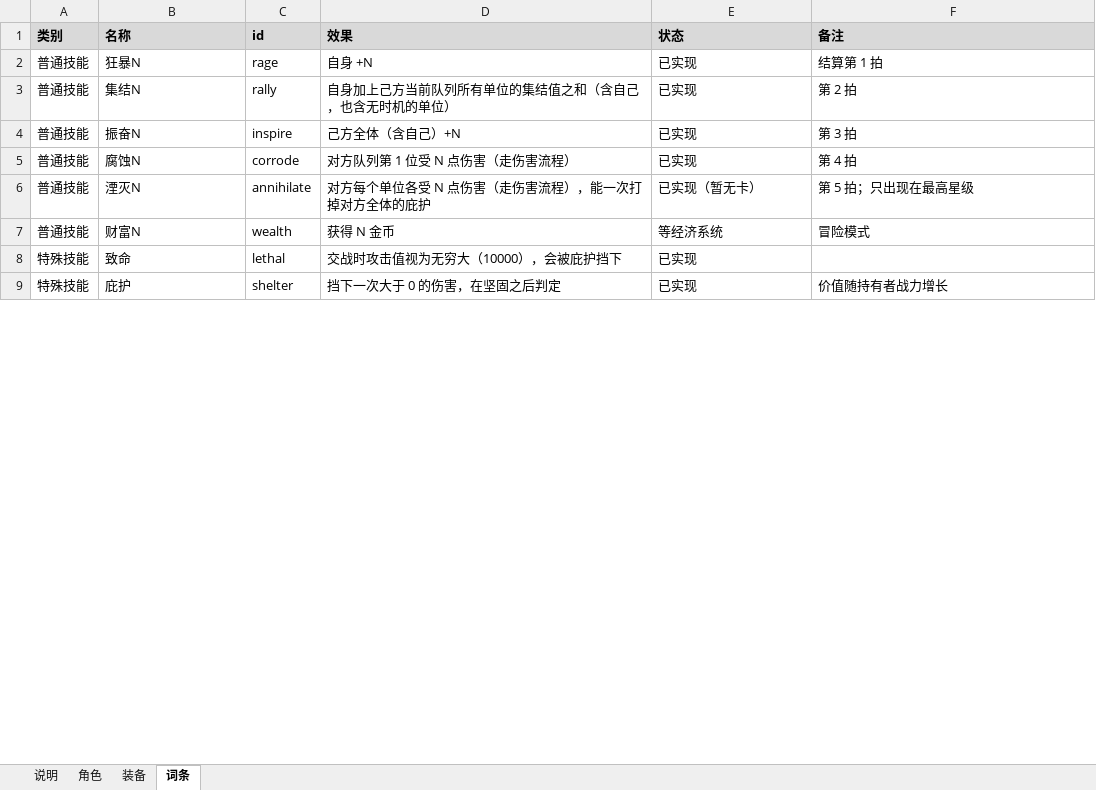
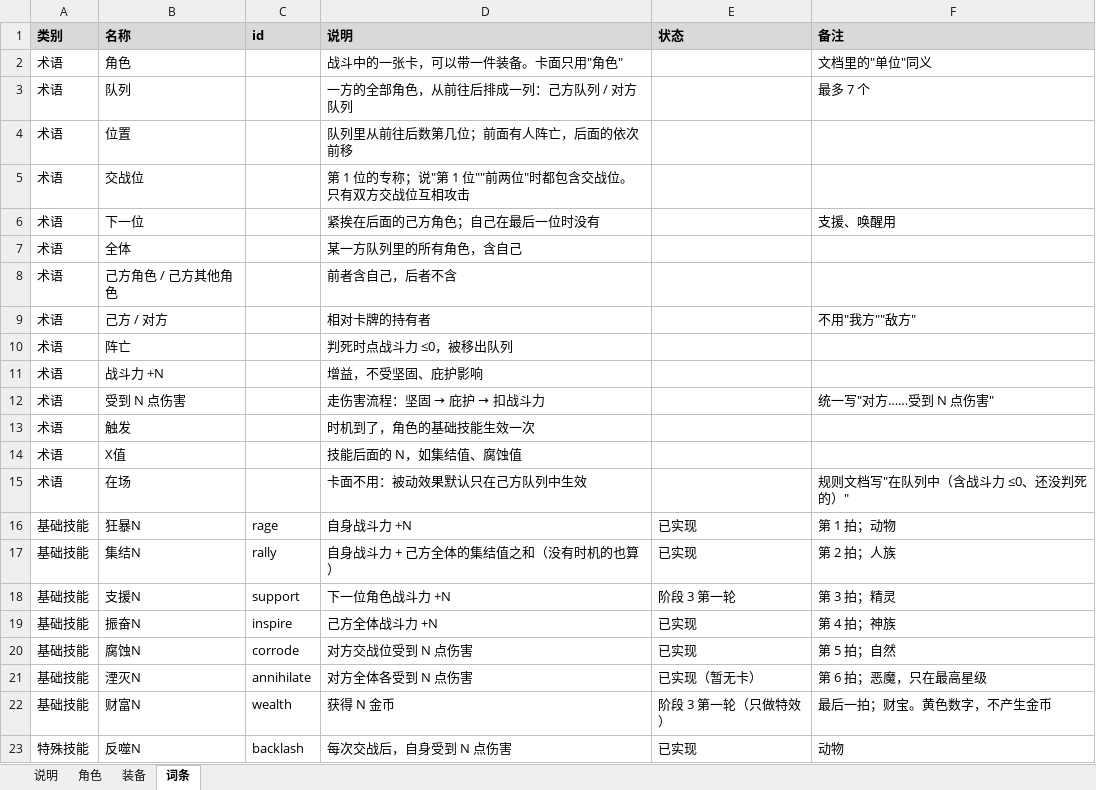
Before and after one commit to jayncp/autochess-v1, an Excel workbook: docs/design/card-workbook.xlsx, sheet 词条, drawn as a sheet; only a part is shown; values as stored, in another font and other column widths than the file's, no borders; removed rows and columns are numbered as before the commit, all else as after; the diff covers the shown part only; the diff names each change by its address in the sheet, - before the commit and + after, or states it on an @@ line.

```diff
--- a/docs/design/card-workbook.xlsx (sheet 词条)
+++ b/docs/design/card-workbook.xlsx (sheet 词条)
-D1: 效果
+D1: 说明
+row 2: 术语 | 角色 |  | 战斗中的一张卡，可以带一件装备。卡面只用"角色" |  | 文档里的"单位"同义
+row 3: 术语 | 队列 |  | 一方的全部角色，从前往后排成一列：己方队列 / 对方队列 |  | 最多 7 个
+row 4: 术语 | 位置 |  | 队列里从前往后数第几位；前面有人阵亡，后面的依次前移
+row 5: 术语 | 交战位 |  | 第 1 位的专称；说"第 1 位""前两位"时都包含交战位。只有双方交战位互相攻击
+row 6: 术语 | 下一位 |  | 紧挨在后面的己方角色；自己在最后一位时没有 |  | 支援、唤醒用
+row 7: 术语 | 全体 |  | 某一方队列里的所有角色，含自己
+row 8: 术语 | 己方角色 / 己方其他角色 |  | 前者含自己，后者不含
+row 9: 术语 | 己方 / 对方 |  | 相对卡牌的持有者 |  | 不用"我方""敌方"
+row 10: 术语 | 阵亡 |  | 判死时点战斗力 ≤0，被移出队列
+row 11: 术语 | 战斗力 +N |  | 增益，不受坚固、庇护影响
+row 12: 术语 | 受到 N 点伤害 |  | 走伤害流程：坚固 → 庇护 → 扣战斗力 |  | 统一写"对方……受到 N 点伤害"
+row 13: 术语 | 触发 |  | 时机到了，角色的基础技能生效一次
+row 14: 术语 | X值 |  | 技能后面的 N，如集结值、腐蚀值
+row 15: 术语 | 在场 |  | 卡面不用：被动效果默认只在己方队列中生效 |  | 规则文档写"在队列中（含战斗力 ≤0、还没判死的）"
-A16:A17 (类别): 普通技能
+A16:A17 (类别): 基础技能
-D16 (说明): 自身 +N
+D16 (说明): 自身战斗力 +N
-F16 (备注): 结算第 1 拍
+F16 (备注): 第 1 拍；动物
-D17 (说明): 自身加上己方当前队列所有单位的集结值之和（含自己，也含无时机的单位）
+D17 (说明): 自身战斗力 + 己方全体的集结值之和（没有时机的也算）
-F17 (备注): 第 2 拍
+F17 (备注): 第 2 拍；人族
+row 18: 基础技能 | 支援N | support | 下一位角色战斗力 +N | 阶段 3 第一轮 | 第 3 拍；精灵
-A19:A22 (类别): 普通技能
+A19:A22 (类别): 基础技能
-D19 (说明): 己方全体（含自己）+N
+D19 (说明): 己方全体战斗力 +N
-F19 (备注): 第 3 拍
+F19 (备注): 第 4 拍；神族
-D20 (说明): 对方队列第 1 位受 N 点伤害（走伤害流程）
+D20 (说明): 对方交战位受到 N 点伤害
-F20 (备注): 第 4 拍
+F20 (备注): 第 5 拍；自然
-D21 (说明): 对方每个单位各受 N 点伤害（走伤害流程），能一次打掉对方全体的庇护
+D21 (说明): 对方全体各受到 N 点伤害
-F21 (备注): 第 5 拍；只出现在最高星级
+F21 (备注): 第 6 拍；恶魔，只在最高星级
-E22 (状态): 等经济系统
+E22 (状态): 阶段 3 第一轮（只做特效）
-F22 (备注): 冒险模式
+F22 (备注): 最后一拍；财宝。黄色数字，不产生金币
-row 8: 特殊技能 | 致命 | lethal | 交战时攻击值视为无穷大（10000），会被庇护挡下 | 已实现
-row 9: 特殊技能 | 庇护 | shelter | 挡下一次大于 0 的伤害，在坚固之后判定 | 已实现 | 价值随持有者战力增长
+row 23: 特殊技能 | 反噬N | backlash | 每次交战后，自身受到 N 点伤害 | 已实现 | 动物
```
Also changed, not shown: 7 added rows, 3 removed rows and 14 edited cells elsewhere in this sheet, sheet 角色, sheet 装备, sheet 说明, 11 other files.
